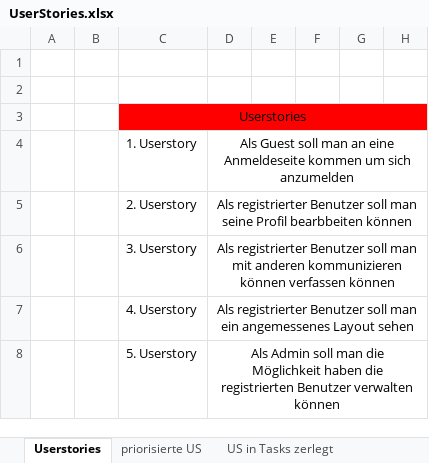
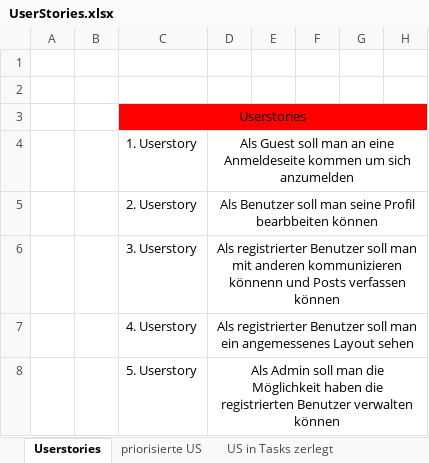
Before and after one commit to Simon040101/websiteManuelSimon, an Excel workbook: UserStories.xlsx, sheet Userstories, drawn as a sheet; only a part is shown; values as stored, in another font and other column widths than the file's, no borders; the diff names each change by its address in the sheet, - before the commit and + after, or states it on an @@ line.

Commit message:
Userstories aktualisiert und die erste Userstorie in Tasks zerlegt

```diff
--- a/UserStories.xlsx (sheet Userstories)
+++ b/UserStories.xlsx (sheet Userstories)
-D5: Als registrierter Benutzer soll…
+D5: Als Benutzer soll…
-D6: …anderen kommunizieren können verfassen können
+D6: …anderen kommunizieren könnenn und Posts verfassen können
```
Also changed, not shown: sheet US in Tasks zerlegt, sheet priorisierte US.
